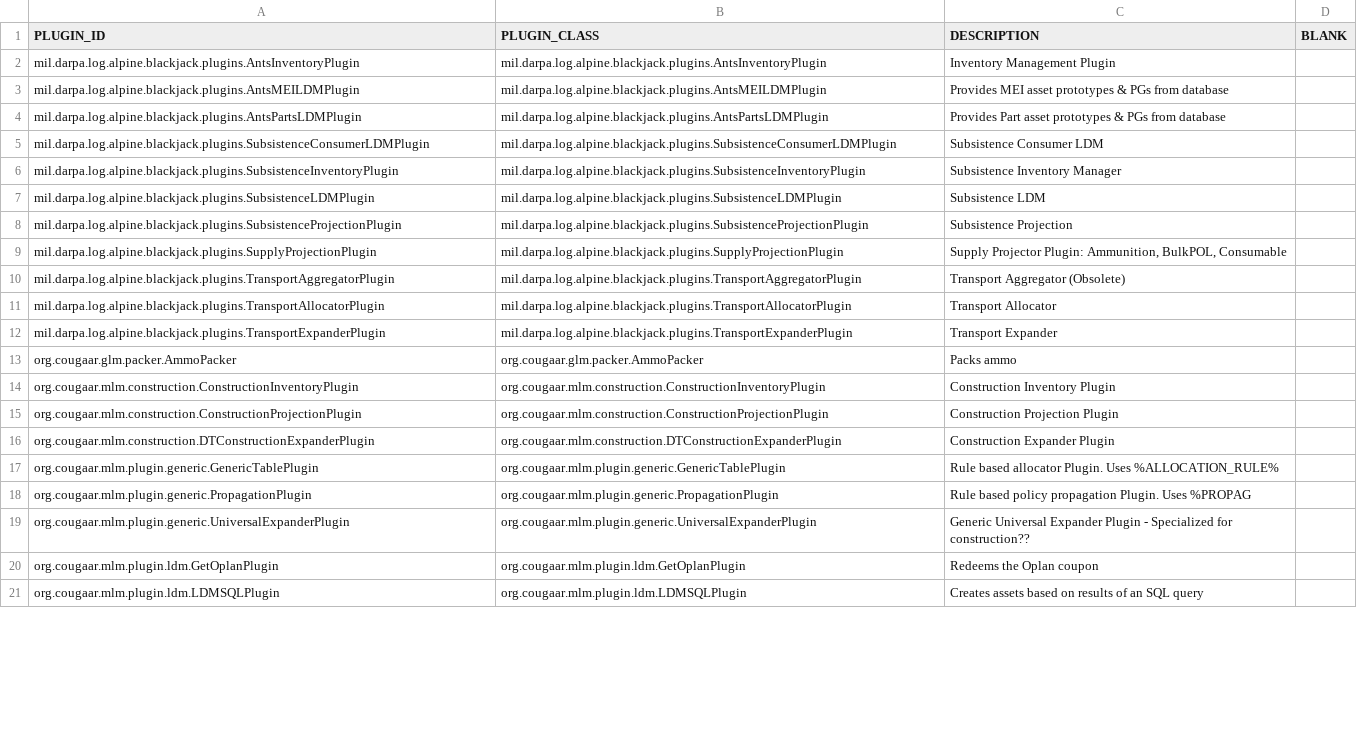
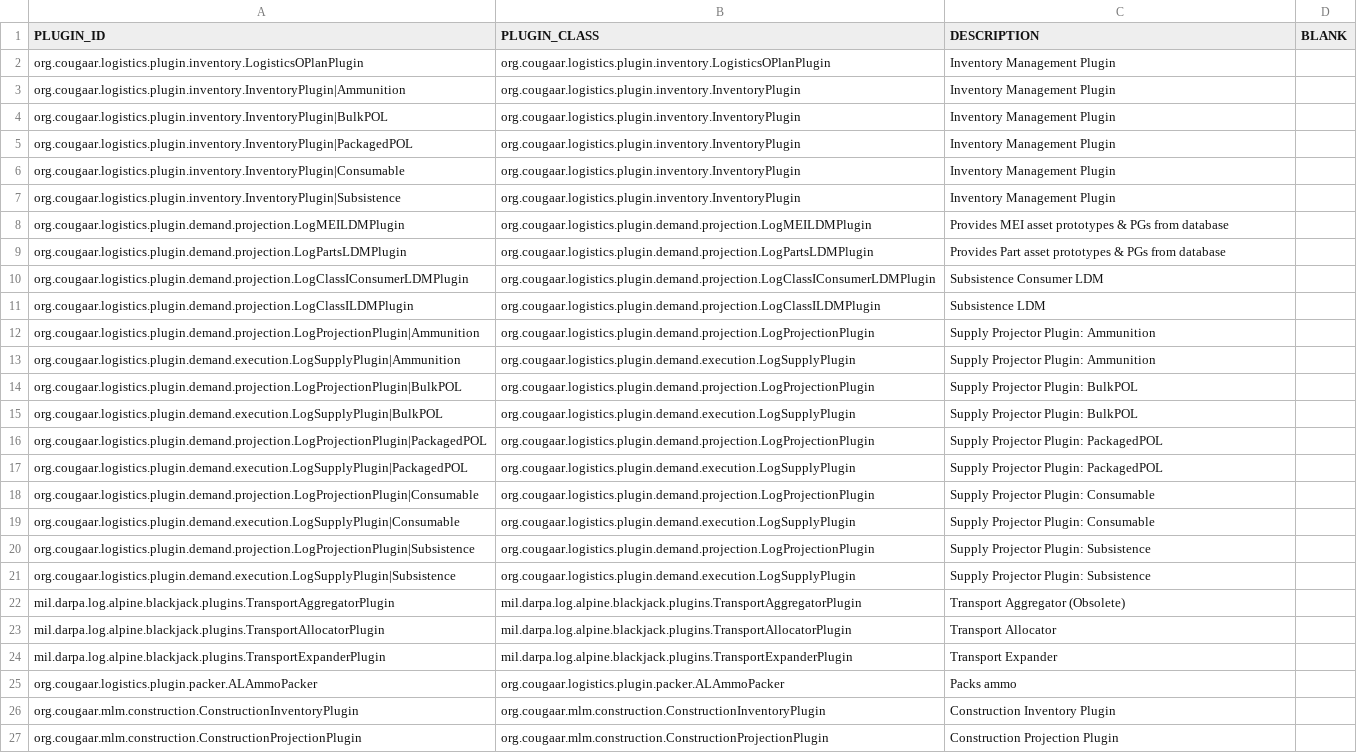
Before and after one commit to codeaudit/cougaar-csmart, a CSV file: csmart/data/database/csv/lib_plugin_ref.csv, drawn as a sheet; only a part is shown; the shorter side is filled out with more unchanged rows; the diff covers the shown part only.

```diff
--- a/csmart/data/database/csv/lib_plugin_ref.csv
+++ b/csmart/data/database/csv/lib_plugin_ref.csv
@@ -1,9 +1,21 @@
 PLUGIN_ID,PLUGIN_CLASS,DESCRIPTION,BLANK
-"mil.darpa.log.alpine.blackjack.plugins.AntsInventoryPlugin","mil.darpa.log.alpine.blackjack.plugins.AntsInventoryPlugin","Inventory Management Plugin"
-"mil.darpa.log.alpine.blackjack.plugins.AntsMEILDMPlugin","mil.darpa.log.alpine.blackjack.plugins.AntsMEILDMPlugin","Provides MEI asset prototypes & PGs from database"
-"mil.darpa.log.alpine.blackjack.plugins.AntsPartsLDMPlugin","mil.darpa.log.alpine.blackjack.plugins.AntsPartsLDMPlugin","Provides Part asset prototypes & PGs from database"
-"mil.darpa.log.alpine.blackjack.plugins.SubsistenceConsumerLDMPlugin","mil.darpa.log.alpine.blackjack.plugins.SubsistenceConsumerLDMPlugin","Subsistence Consumer LDM"
-"mil.darpa.log.alpine.blackjack.plugins.SubsistenceInventoryPlugin","mil.darpa.log.alpine.blackjack.plugins.SubsistenceInventoryPlugin","Subsistence Inventory Manager"
-"mil.darpa.log.alpine.blackjack.plugins.SubsistenceLDMPlugin","mil.darpa.log.alpine.blackjack.plugins.SubsistenceLDMPlugin","Subsistence LDM"
-"mil.darpa.log.alpine.blackjack.plugins.SubsistenceProjectionPlugin","mil.darpa.log.alpine.blackjack.plugins.SubsistenceProjectionPlugin","Subsistence Projection"
-"mil.darpa.log.alpine.blackjack.plugins.SupplyProjectionPlugin","mil.darpa.log.alpine.blackjack.plugins.SupplyProjectionPlugin","Supply Projector Plugin: Ammunition, BulkPOL, Consumable"
+org.cougaar.logistics.plugin.inventory.LogisticsOPlanPlugin,org.cougaar.logistics.plugin.inventory.LogisticsOPlanPlugin,Inventory Management Plugin
+org.cougaar.logistics.plugin.inventory.InventoryPlugin|Ammunition,org.cougaar.logistics.plugin.inventory.InventoryPlugin,Inventory Management Plugin
+org.cougaar.logistics.plugin.inventory.InventoryPlugin|BulkPOL,org.cougaar.logistics.plugin.inventory.InventoryPlugin,Inventory Management Plugin,
+org.cougaar.logistics.plugin.inventory.InventoryPlugin|PackagedPOL,org.cougaar.logistics.plugin.inventory.InventoryPlugin,Inventory Management Plugin
+org.cougaar.logistics.plugin.inventory.InventoryPlugin|Consumable,org.cougaar.logistics.plugin.inventory.InventoryPlugin,Inventory Management Plugin
+org.cougaar.logistics.plugin.inventory.InventoryPlugin|Subsistence,org.cougaar.logistics.plugin.inventory.InventoryPlugin,Inventory Management Plugin
+org.cougaar.logistics.plugin.demand.projection.LogMEILDMPlugin,org.cougaar.logistics.plugin.demand.projection.LogMEILDMPlugin,Provides MEI asset prototypes & PGs from database
+org.cougaar.logistics.plugin.demand.projection.LogPartsLDMPlugin,org.cougaar.logistics.plugin.demand.projection.LogPartsLDMPlugin,Provides Part asset prototypes & PGs from database
+org.cougaar.logistics.plugin.demand.projection.LogClassIConsumerLDMPlugin,org.cougaar.logistics.plugin.demand.projection.LogClassIConsumerLDMPlugin,Subsistence Consumer LDM
+org.cougaar.logistics.plugin.demand.projection.LogClassILDMPlugin,org.cougaar.logistics.plugin.demand.projection.LogClassILDMPlugin,Subsistence LDM
+org.cougaar.logistics.plugin.demand.projection.LogProjectionPlugin|Ammunition,org.cougaar.logistics.plugin.demand.projection.LogProjectionPlugin,Supply Projector Plugin: Ammunition
+org.cougaar.logistics.plugin.demand.execution.LogSupplyPlugin|Ammunition,org.cougaar.logistics.plugin.demand.execution.LogSupplyPlugin,Supply Projector Plugin: Ammunition
+org.cougaar.logistics.plugin.demand.projection.LogProjectionPlugin|BulkPOL,org.cougaar.logistics.plugin.demand.projection.LogProjectionPlugin,Supply Projector Plugin: BulkPOL
+org.cougaar.logistics.plugin.demand.execution.LogSupplyPlugin|BulkPOL,org.cougaar.logistics.plugin.demand.execution.LogSupplyPlugin,Supply Projector Plugin: BulkPOL
+org.cougaar.logistics.plugin.demand.projection.LogProjectionPlugin|PackagedPOL,org.cougaar.logistics.plugin.demand.projection.LogProjectionPlugin,Supply Projector Plugin: PackagedPOL
+org.cougaar.logistics.plugin.demand.execution.LogSupplyPlugin|PackagedPOL,org.cougaar.logistics.plugin.demand.execution.LogSupplyPlugin,Supply Projector Plugin: PackagedPOL
+org.cougaar.logistics.plugin.demand.projection.LogProjectionPlugin|Consumable,org.cougaar.logistics.plugin.demand.projection.LogProjectionPlugin,Supply Projector Plugin: Consumable
+org.cougaar.logistics.plugin.demand.execution.LogSupplyPlugin|Consumable,org.cougaar.logistics.plugin.demand.execution.LogSupplyPlugin,Supply Projector Plugin: Consumable
+org.cougaar.logistics.plugin.demand.projection.LogProjectionPlugin|Subsistence,org.cougaar.logistics.plugin.demand.projection.LogProjectionPlugin,Supply Projector Plugin: Subsistence
+org.cougaar.logistics.plugin.demand.execution.LogSupplyPlugin|Subsistence,org.cougaar.logistics.plugin.demand.execution.LogSupplyPlugin,Supply Projector Plugin: Subsistence
@@ -13 +25 @@ PLUGIN_ID,PLUGIN_CLASS,DESCRIPTION,BLANK
-"org.cougaar.glm.packer.AmmoPacker","org.cougaar.glm.packer.AmmoPacker","Packs ammo"
+org.cougaar.logistics.plugin.packer.ALAmmoPacker,org.cougaar.logistics.plugin.packer.ALAmmoPacker,Packs ammo
```
Also changed, not shown: 2 added rows and 22 edited cells elsewhere in this file, csmart/data/database/csv/cfw_context_plugin_arg.csv, csmart/data/database/csv/cfw_plugin_group_member.csv, 12 other files.
